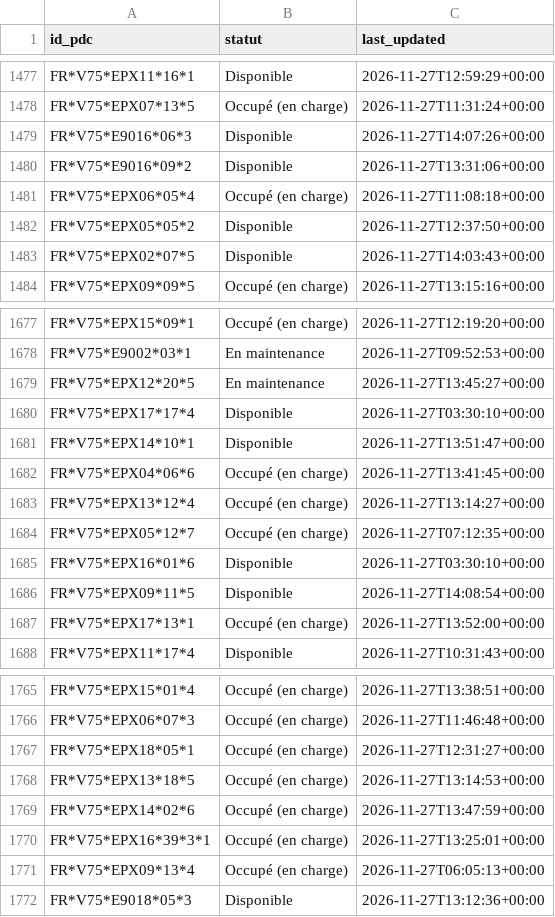
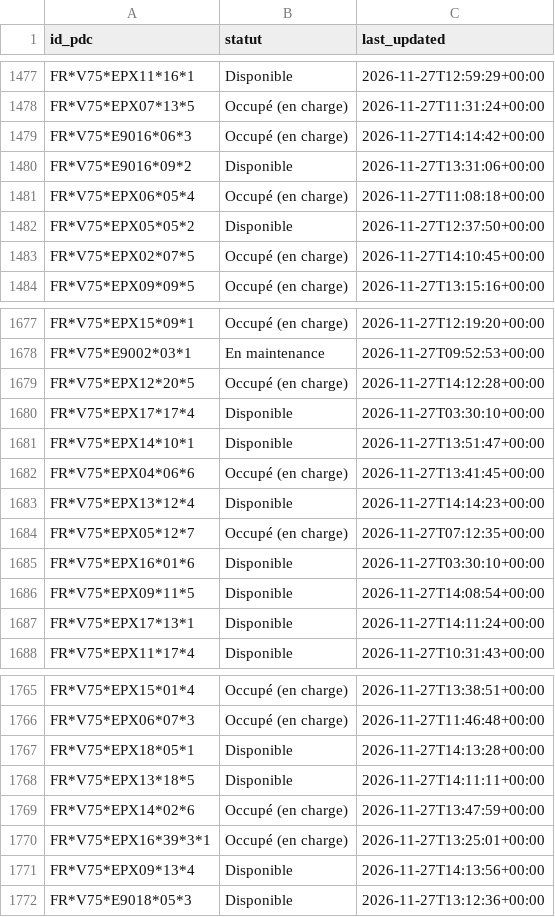
Before and after one commit to RimeAabil/belib-forecast, a CSV file: state/latest.csv, drawn as a sheet; only a part is shown, gaps mark what is left out; the diff covers the shown part only.

```diff
--- a/state/latest.csv
+++ b/state/latest.csv
@@ -1478,3 +1478,3 @@ FR*V75*EPX11*16*1,Disponible,2026-11-27T12:59:29+00:00
 FR*V75*EPX07*13*5,Occupé (en charge),2026-11-27T11:31:24+00:00
-FR*V75*E9016*06*3,Disponible,2026-11-27T14:07:26+00:00
+FR*V75*E9016*06*3,Occupé (en charge),2026-11-27T14:14:42+00:00
 FR*V75*E9016*09*2,Disponible,2026-11-27T13:31:06+00:00
@@ -1482,3 +1482,3 @@ FR*V75*EPX06*05*4,Occupé (en charge),2026-11-27T11:08:18+00:00
 FR*V75*EPX05*05*2,Disponible,2026-11-27T12:37:50+00:00
-FR*V75*EPX02*07*5,Disponible,2026-11-27T14:03:43+00:00
+FR*V75*EPX02*07*5,Occupé (en charge),2026-11-27T14:10:45+00:00
 FR*V75*EPX09*09*5,Occupé (en charge),2026-11-27T13:15:16+00:00
@@ -1678,3 +1678,3 @@ FR*V75*EPX15*09*1,Occupé (en charge),2026-11-27T12:19:20+00:00
 FR*V75*E9002*03*1,En maintenance,2026-11-27T09:52:53+00:00
-FR*V75*EPX12*20*5,En maintenance,2026-11-27T13:45:27+00:00
+FR*V75*EPX12*20*5,Occupé (en charge),2026-11-27T14:12:28+00:00
 FR*V75*EPX17*17*4,Disponible,2026-11-27T03:30:10+00:00
@@ -1682,3 +1682,3 @@ FR*V75*EPX14*10*1,Disponible,2026-11-27T13:51:47+00:00
 FR*V75*EPX04*06*6,Occupé (en charge),2026-11-27T13:41:45+00:00
-FR*V75*EPX13*12*4,Occupé (en charge),2026-11-27T13:14:27+00:00
+FR*V75*EPX13*12*4,Disponible,2026-11-27T14:14:23+00:00
 FR*V75*EPX05*12*7,Occupé (en charge),2026-11-27T07:12:35+00:00
@@ -1686,3 +1686,3 @@ FR*V75*EPX16*01*6,Disponible,2026-11-27T03:30:10+00:00
 FR*V75*EPX09*11*5,Disponible,2026-11-27T14:08:54+00:00
-FR*V75*EPX17*13*1,Occupé (en charge),2026-11-27T13:52:00+00:00
+FR*V75*EPX17*13*1,Disponible,2026-11-27T14:11:24+00:00
 FR*V75*EPX11*17*4,Disponible,2026-11-27T10:31:43+00:00
@@ -1766,7 +1766,7 @@ FR*V75*EPX15*01*4,Occupé (en charge),2026-11-27T13:38:51+00:00
 FR*V75*EPX06*07*3,Occupé (en charge),2026-11-27T11:46:48+00:00
-FR*V75*EPX18*05*1,Occupé (en charge),2026-11-27T12:31:27+00:00
-FR*V75*EPX13*18*5,Occupé (en charge),2026-11-27T13:14:53+00:00
+FR*V75*EPX18*05*1,Disponible,2026-11-27T14:13:28+00:00
+FR*V75*EPX13*18*5,Disponible,2026-11-27T14:11:11+00:00
 FR*V75*EPX14*02*6,Occupé (en charge),2026-11-27T13:47:59+00:00
 FR*V75*EPX16*39*3*1,Occupé (en charge),2026-11-27T13:25:01+00:00
-FR*V75*EPX09*13*4,Occupé (en charge),2026-11-27T06:05:13+00:00
+FR*V75*EPX09*13*4,Disponible,2026-11-27T14:13:56+00:00
 FR*V75*E9018*05*3,Disponible,2026-11-27T13:12:36+00:00
```
Also changed, not shown: 87 edited cells elsewhere in this file, events/2026-11-27.csv, points.csv, 1 other file.
